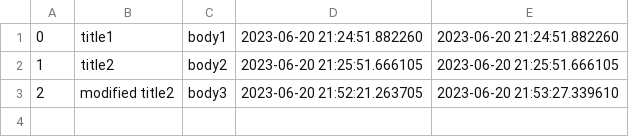
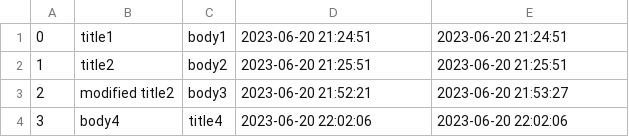
Before and after one commit to dmitry-an-git/gb_test01, a CSV file: notes.csv, drawn as a sheet.

```diff
--- a/notes.csv
+++ b/notes.csv
@@ -1,3 +1,4 @@
-0,title1,body1,2023-06-20 21:24:51.882260,2023-06-20 21:24:51.882260
-1,title2,body2,2023-06-20 21:25:51.666105,2023-06-20 21:25:51.666105
-2,modified title2,body3,2023-06-20 21:52:21.263705,2023-06-20 21:53:27.339610
+0,title1,body1,2023-06-20 21:24:51,2023-06-20 21:24:51
+1,title2,body2,2023-06-20 21:25:51,2023-06-20 21:25:51
+2,modified title2,body3,2023-06-20 21:52:21,2023-06-20 21:53:27
+3,body4,title4,2023-06-20 22:02:06,2023-06-20 22:02:06
```
Also changed, not shown: 3 other files.
